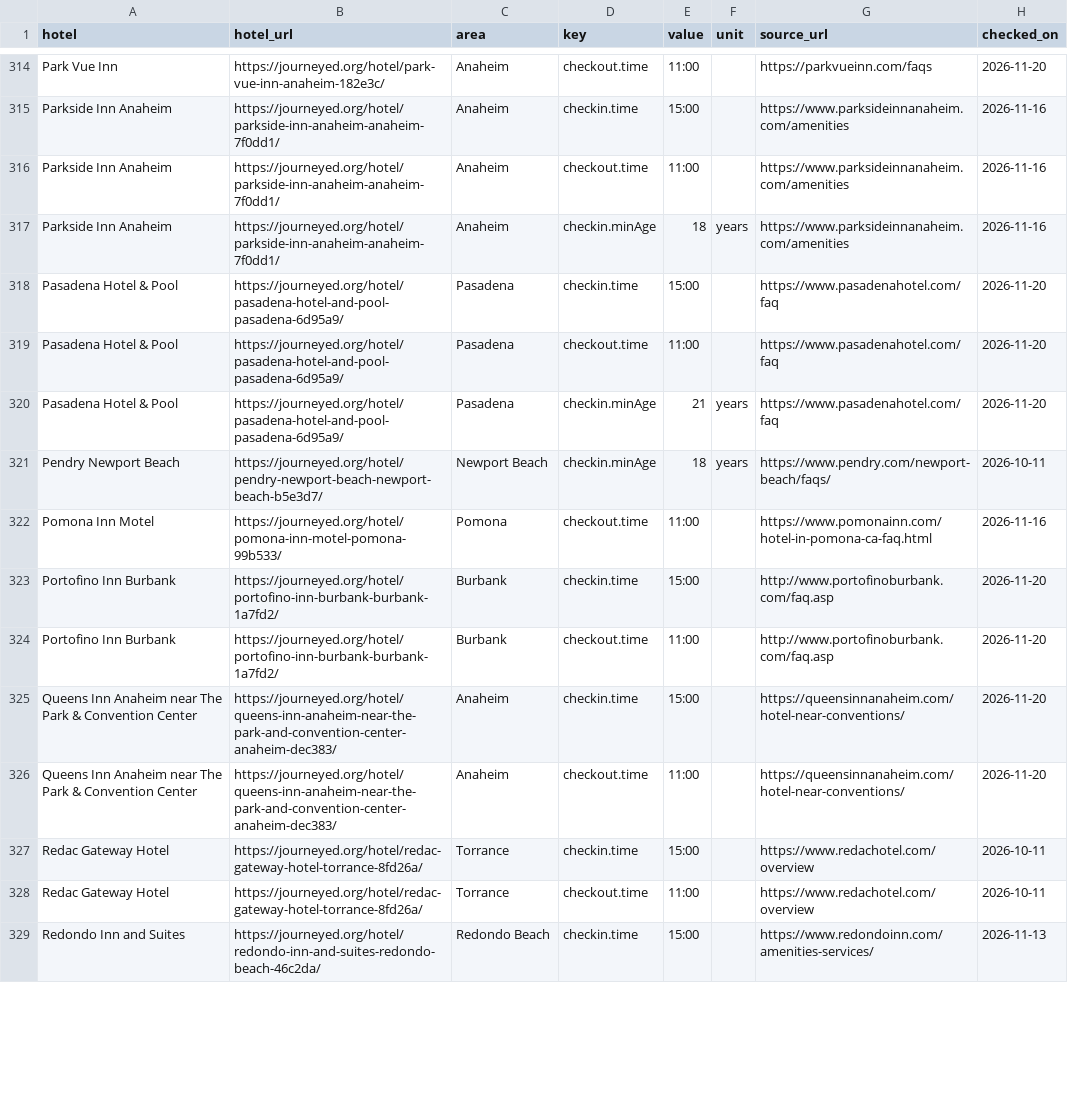
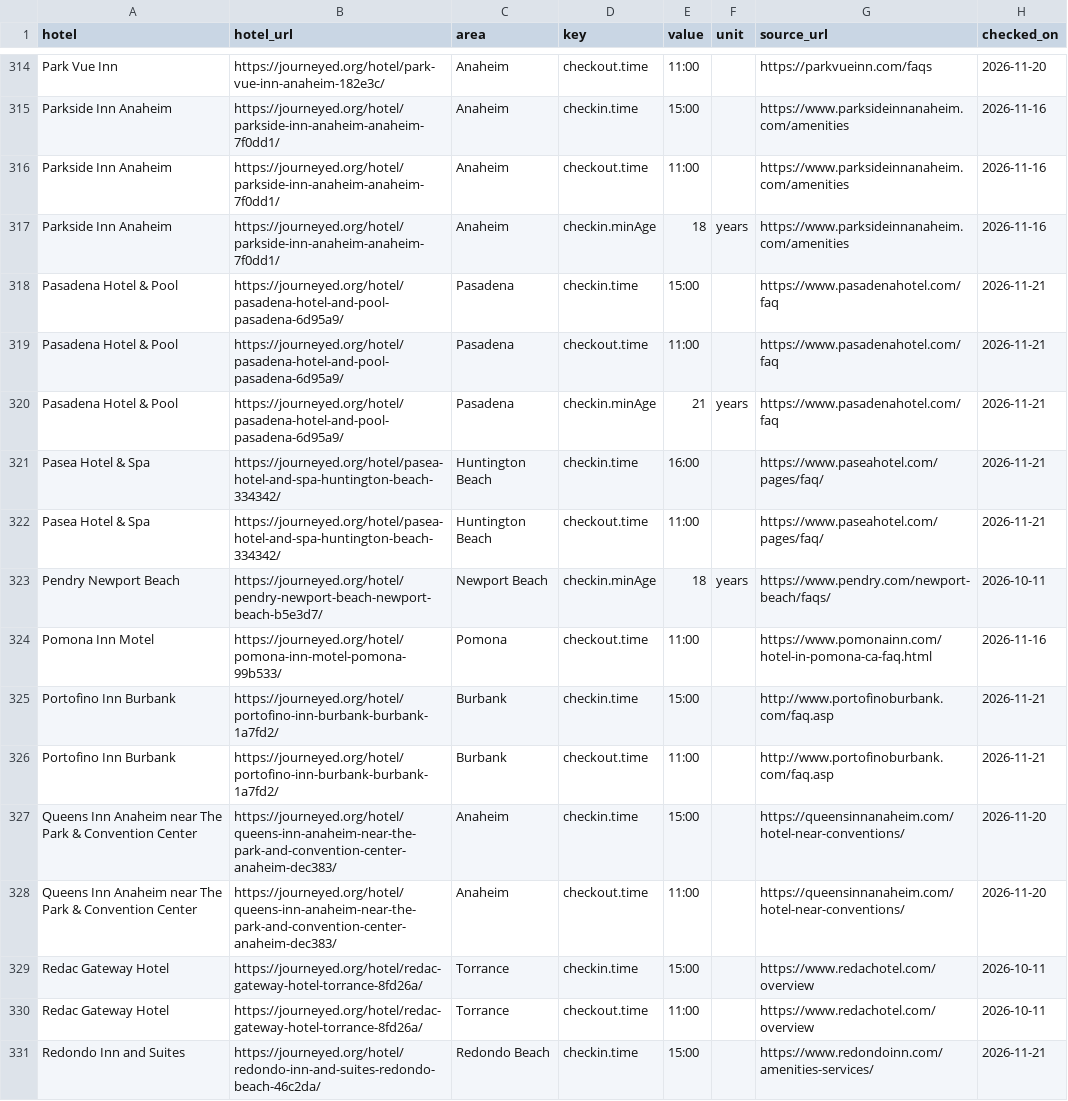
Before and after one commit to luked9/journeyed-open-data, a CSV file: reports/la-hotel-check-in-and-check-out-times.csv, drawn as a sheet; only a part is shown, gaps mark what is left out; the diff covers the shown part only.

```diff
--- a/reports/la-hotel-check-in-and-check-out-times.csv
+++ b/reports/la-hotel-check-in-and-check-out-times.csv
@@ -317,9 +317,11 @@ Parkside Inn Anaheim,https://journeyed.org/hotel/parkside-inn-anaheim-anaheim-7f
 Parkside Inn Anaheim,https://journeyed.org/hotel/parkside-inn-anaheim-anaheim-7f0dd1/,Anaheim,checkin.minAge,18,years,https://www.parksideinnanaheim.com/amenities,2026-11-16
-Pasadena Hotel & Pool,https://journeyed.org/hotel/pasadena-hotel-and-pool-pasadena-6d95a9/,Pasadena,checkin.time,15:00,,https://www.pasadenahotel.com/faq,2026-11-20
-Pasadena Hotel & Pool,https://journeyed.org/hotel/pasadena-hotel-and-pool-pasadena-6d95a9/,Pasadena,checkout.time,11:00,,https://www.pasadenahotel.com/faq,2026-11-20
-Pasadena Hotel & Pool,https://journeyed.org/hotel/pasadena-hotel-and-pool-pasadena-6d95a9/,Pasadena,checkin.minAge,21,years,https://www.pasadenahotel.com/faq,2026-11-20
+Pasadena Hotel & Pool,https://journeyed.org/hotel/pasadena-hotel-and-pool-pasadena-6d95a9/,Pasadena,checkin.time,15:00,,https://www.pasadenahotel.com/faq,2026-11-21
+Pasadena Hotel & Pool,https://journeyed.org/hotel/pasadena-hotel-and-pool-pasadena-6d95a9/,Pasadena,checkout.time,11:00,,https://www.pasadenahotel.com/faq,2026-11-21
+Pasadena Hotel & Pool,https://journeyed.org/hotel/pasadena-hotel-and-pool-pasadena-6d95a9/,Pasadena,checkin.minAge,21,years,https://www.pasadenahotel.com/faq,2026-11-21
+Pasea Hotel & Spa,https://journeyed.org/hotel/pasea-hotel-and-spa-huntington-beach-334342/,Huntington Beach,checkin.time,16:00,,https://www.paseahotel.com/pages/faq/,2026-11-21
+Pasea Hotel & Spa,https://journeyed.org/hotel/pasea-hotel-and-spa-huntington-beach-334342/,Huntington Beach,checkout.time,11:00,,https://www.paseahotel.com/pages/faq/,2026-11-21
 Pendry Newport Beach,https://journeyed.org/hotel/pendry-newport-beach-newport-beach-b5e3d7/,Newport Beach,checkin.minAge,18,years,https://www.pendry.com/newport-beach/faqs/,2026-10-11
 Pomona Inn Motel,https://journeyed.org/hotel/pomona-inn-motel-pomona-99b533/,Pomona,checkout.time,11:00,,https://www.pomonainn.com/hotel-in-pomona-ca-faq.html,2026-11-16
-Portofino Inn Burbank,https://journeyed.org/hotel/portofino-inn-burbank-burbank-1a7fd2/,Burbank,checkin.time,15:00,,http://www.portofinoburbank.com/faq.asp,2026-11-20
-Portofino Inn Burbank,https://journeyed.org/hotel/portofino-inn-burbank-burbank-1a7fd2/,Burbank,checkout.time,11:00,,http://www.portofinoburbank.com/faq.asp,2026-11-20
+Portofino Inn Burbank,https://journeyed.org/hotel/portofino-inn-burbank-burbank-1a7fd2/,Burbank,checkin.time,15:00,,http://www.portofinoburbank.com/faq.asp,2026-11-21
+Portofino Inn Burbank,https://journeyed.org/hotel/portofino-inn-burbank-burbank-1a7fd2/,Burbank,checkout.time,11:00,,http://www.portofinoburbank.com/faq.asp,2026-11-21
 Queens Inn Anaheim near The Park & Convention Center,https://journeyed.org/hotel/queens-inn-anaheim-near-the-park-and-convention-center-anaheim-dec383/,Anaheim,checkin.time,15:00,,https://queensinnanaheim.com/hotel-near-conventions/,2026-11-20
@@ -328,2 +330,2 @@ Redac Gateway Hotel,https://journeyed.org/hotel/redac-gateway-hotel-torrance-8fd
 Redac Gateway Hotel,https://journeyed.org/hotel/redac-gateway-hotel-torrance-8fd26a/,Torrance,checkout.time,11:00,,https://www.redachotel.com/overview,2026-10-11
-Redondo Inn and Suites,https://journeyed.org/hotel/redondo-inn-and-suites-redondo-beach-46c2da/,Redondo Beach,checkin.time,15:00,,https://www.redondoinn.com/amenities-services/,2026-11-13
+Redondo Inn and Suites,https://journeyed.org/hotel/redondo-inn-and-suites-redondo-beach-46c2da/,Redondo Beach,checkin.time,15:00,,https://www.redondoinn.com/amenities-services/,2026-11-21
```
Also changed, not shown: 135 edited cells elsewhere in this file, reports/hotels-near-la-stadiums-and-arenas.csv, reports/la-hotel-fee-index.csv, 23 other files.
